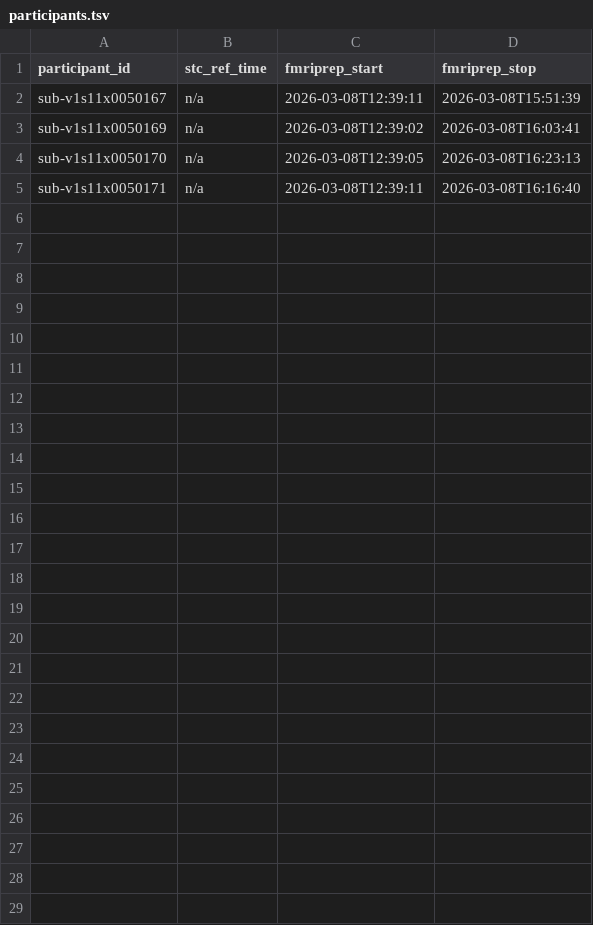
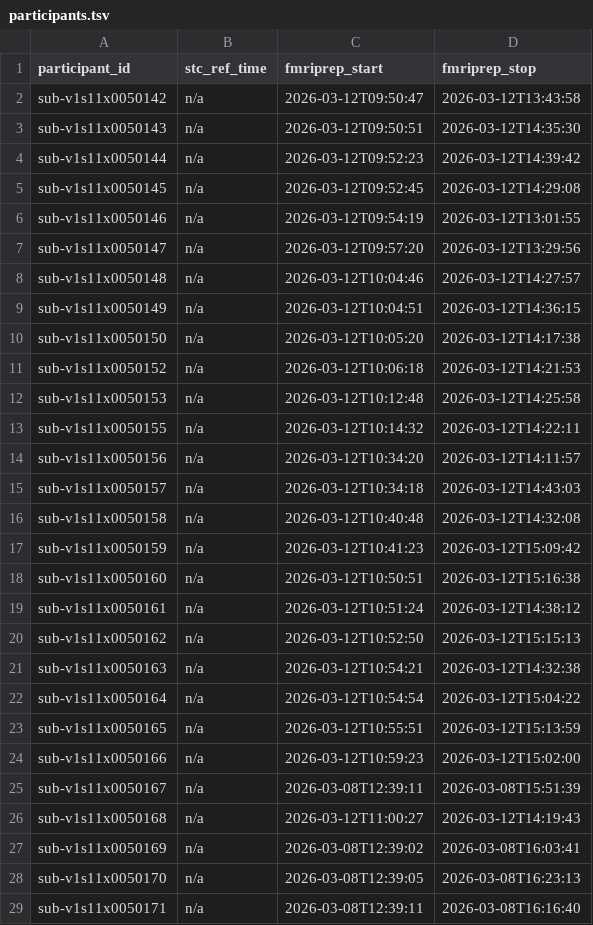
Before and after one commit to abide-fmriprep/v1s11, a TSV file: participants.tsv, drawn as a sheet.

Commit message:
enh: update participants.tsv/json after merging 24 job branch(es)

```diff
--- a/participants.tsv
+++ b/participants.tsv
@@ -1,3 +1,27 @@
 participant_id	stc_ref_time	fmriprep_start	fmriprep_stop
+sub-v1s11x0050142	n/a	2026-03-12T09:50:47	2026-03-12T13:43:58
+sub-v1s11x0050143	n/a	2026-03-12T09:50:51	2026-03-12T14:35:30
+sub-v1s11x0050144	n/a	2026-03-12T09:52:23	2026-03-12T14:39:42
+sub-v1s11x0050145	n/a	2026-03-12T09:52:45	2026-03-12T14:29:08
+sub-v1s11x0050146	n/a	2026-03-12T09:54:19	2026-03-12T13:01:55
+sub-v1s11x0050147	n/a	2026-03-12T09:57:20	2026-03-12T13:29:56
+sub-v1s11x0050148	n/a	2026-03-12T10:04:46	2026-03-12T14:27:57
+sub-v1s11x0050149	n/a	2026-03-12T10:04:51	2026-03-12T14:36:15
+sub-v1s11x0050150	n/a	2026-03-12T10:05:20	2026-03-12T14:17:38
+sub-v1s11x0050152	n/a	2026-03-12T10:06:18	2026-03-12T14:21:53
+sub-v1s11x0050153	n/a	2026-03-12T10:12:48	2026-03-12T14:25:58
+sub-v1s11x0050155	n/a	2026-03-12T10:14:32	2026-03-12T14:22:11
+sub-v1s11x0050156	n/a	2026-03-12T10:34:20	2026-03-12T14:11:57
+sub-v1s11x0050157	n/a	2026-03-12T10:34:18	2026-03-12T14:43:03
+sub-v1s11x0050158	n/a	2026-03-12T10:40:48	2026-03-12T14:32:08
+sub-v1s11x0050159	n/a	2026-03-12T10:41:23	2026-03-12T15:09:42
+sub-v1s11x0050160	n/a	2026-03-12T10:50:51	2026-03-12T15:16:38
+sub-v1s11x0050161	n/a	2026-03-12T10:51:24	2026-03-12T14:38:12
+sub-v1s11x0050162	n/a	2026-03-12T10:52:50	2026-03-12T15:15:13
+sub-v1s11x0050163	n/a	2026-03-12T10:54:21	2026-03-12T14:32:38
+sub-v1s11x0050164	n/a	2026-03-12T10:54:54	2026-03-12T15:04:22
+sub-v1s11x0050165	n/a	2026-03-12T10:55:51	2026-03-12T15:13:59
+sub-v1s11x0050166	n/a	2026-03-12T10:59:23	2026-03-12T15:02:00
 sub-v1s11x0050167	n/a	2026-03-08T12:39:11	2026-03-08T15:51:39
+sub-v1s11x0050168	n/a	2026-03-12T11:00:27	2026-03-12T14:19:43
 sub-v1s11x0050169	n/a	2026-03-08T12:39:02	2026-03-08T16:03:41
```
